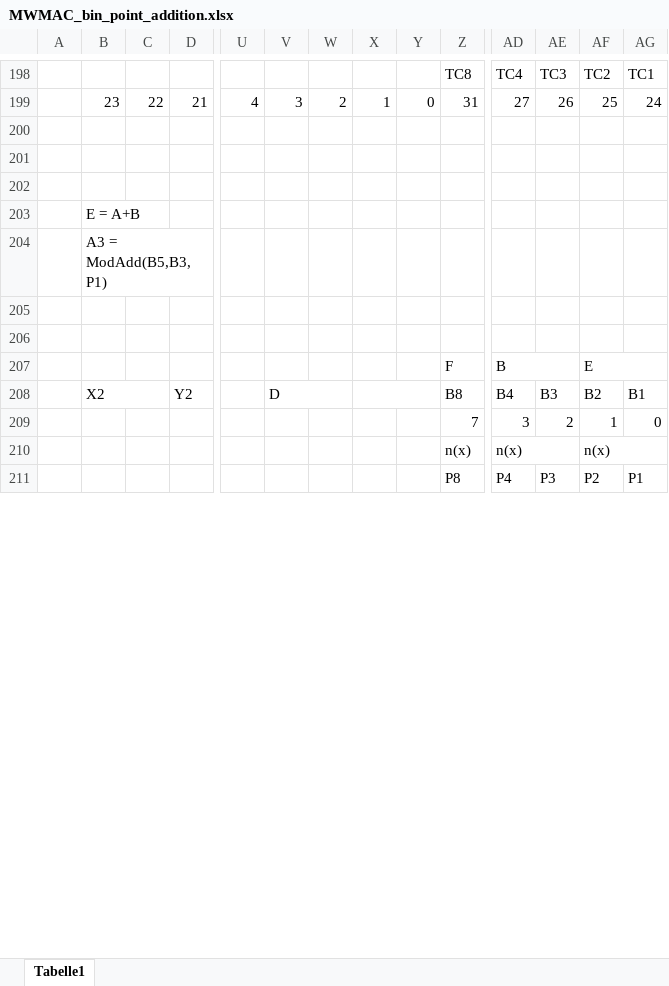
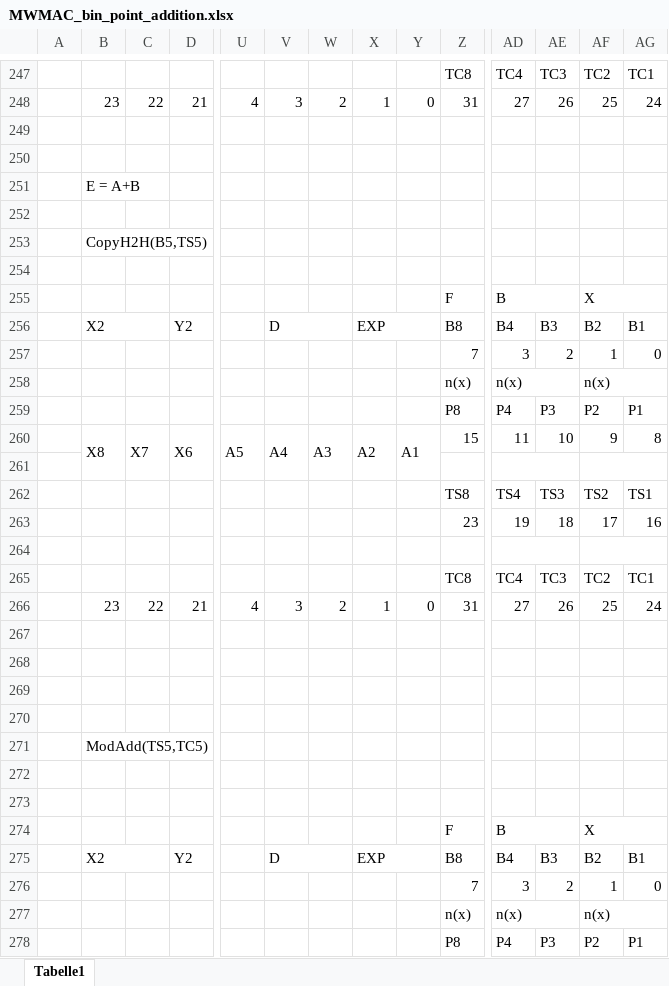
Before and after one commit to saif61/stoesd_ii_2020-21, an Excel workbook: design/MWMAC_bin_point_addition.xlsx, sheet Tabelle1, drawn as a sheet; only a part is shown, gaps mark what is left out; values as stored, in another font and other column widths than the file's, no cell formats; removed rows and columns are numbered as before the commit, all else as after; rows hold the shown columns only; the diff covers the shown part only; the diff names each change by its address in the sheet, - before the commit and + after, or states it on an @@ line.

```diff
--- a/design/MWMAC_bin_point_addition.xlsx (sheet Tabelle1)
+++ b/design/MWMAC_bin_point_addition.xlsx (sheet Tabelle1)
-row 200: (empty)
-row 252:  | A3 = ModAdd(B5,B3,P1)
+row 252: (empty)
-row 253: (empty)
+row 253:  | CopyH2H(B5,TS5)
+row 255:  |  |  |  |  |  |  |  |  | F | B |  | X
+row 256:  | X2 |  | Y2 |  | D |  | EXP |  | B8 | B4 | B3 | B2 | B1
+row 257:  |  |  |  |  |  |  |  |  | 7 | 3 | 2 | 1 | 0
+row 258:  |  |  |  |  |  |  |  |  | n(x) | n(x) |  | n(x)
+row 259:  |  |  |  |  |  |  |  |  | P8 | P4 | P3 | P2 | P1
+row 260:  | X8 | X7 | X6 | A5 | A4 | A3 | A2 | A1 | 15 | 11 | 10 | 9 | 8
+row 261: (empty)
+row 262:  |  |  |  |  |  |  |  |  | TS8 | TS4 | TS3 | TS2 | TS1
+row 263:  |  |  |  |  |  |  |  |  | 23 | 19 | 18 | 17 | 16
+row 264: (empty)
@@ row 422 moved to row 265: TC8 @@
@@ row 423 moved to row 266: 23 @@
+row 267: (empty)
+row 268: (empty)
+row 269: (empty)
+row 270: (empty)
+row 271:  | ModAdd(TS5,TC5)
+row 272: (empty)
+row 273: (empty)
-AF274: E
+AF274: X
-X275: (empty)
+X275: EXP
```
Also changed, not shown: other rows of this sheet, cell formats, 2 other files.
